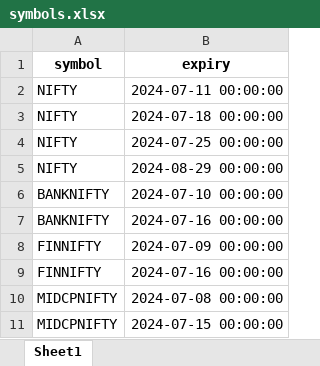
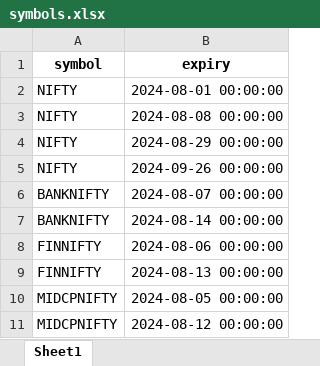
Before and after one commit to vipularathi/data_analytics_backend, an Excel workbook: symbols.xlsx, sheet Sheet1, drawn as a sheet; values as stored, in another font and other column widths than the file's, no borders; removed rows and columns are numbered as before the commit, all else as after; the diff names each change by its address in the sheet, - before the commit and + after, or states it on an @@ line.

```diff
--- a/symbols.xlsx (sheet Sheet1)
+++ b/symbols.xlsx (sheet Sheet1)
-row 2: NIFTY | 2024-07-11 00:00:00
-B2 (expiry): 2024-07-18 00:00:00
+B2 (expiry): 2024-08-01 00:00:00
-B3 (expiry): 2024-07-25 00:00:00
+B3 (expiry): 2024-08-08 00:00:00
+row 5: NIFTY | 2024-09-26 00:00:00
-B6 (expiry): 2024-07-10 00:00:00
+B6 (expiry): 2024-08-07 00:00:00
-B7 (expiry): 2024-07-16 00:00:00
+B7 (expiry): 2024-08-14 00:00:00
-B8 (expiry): 2024-07-09 00:00:00
+B8 (expiry): 2024-08-06 00:00:00
-B9 (expiry): 2024-07-16 00:00:00
+B9 (expiry): 2024-08-13 00:00:00
-B10 (expiry): 2024-07-08 00:00:00
+B10 (expiry): 2024-08-05 00:00:00
-B11 (expiry): 2024-07-15 00:00:00
+B11 (expiry): 2024-08-12 00:00:00
```
Also changed, not shown: 8 other files.
